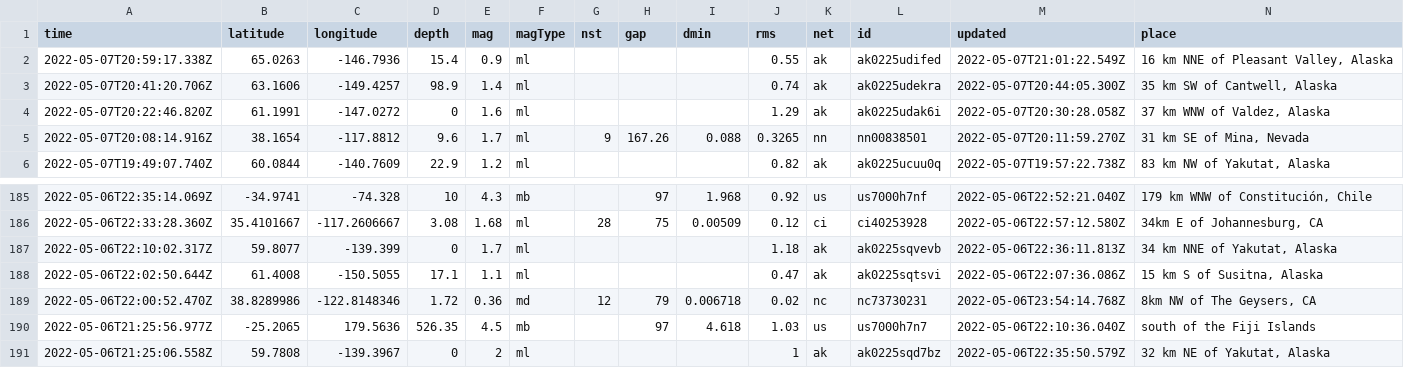
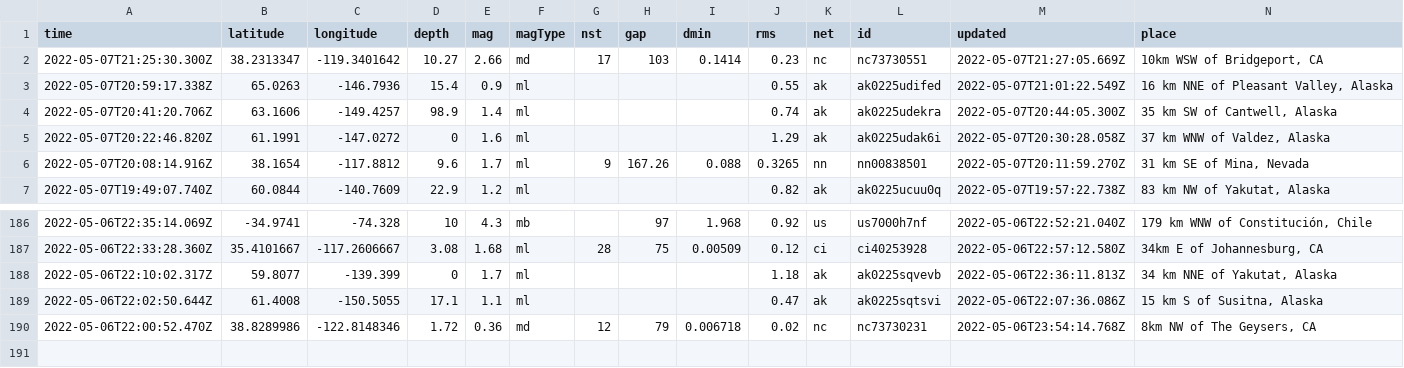
Before and after one commit to lizmurray3/my-data-robot, a CSV file: usgs_current.csv, drawn as a sheet; only a part is shown, gaps mark what is left out; removed rows and columns are numbered as before the commit, all else as after; rows hold the shown columns only; the diff names each change by its address in the sheet, - before the commit and + after, or states it on an @@ line.

```diff
--- a/usgs_current.csv
+++ b/usgs_current.csv
+row 2: 2022-05-07T21:25:30.300Z | 38.2313347 | -119.3401642 | 10.27 | 2.66 | md | 17 | 103 | 0.1414 | 0.23 | nc | nc73730551 | 2022-05-07T21:27:05.669Z | 10km WSW of Bridgeport, CA
-row 190: 2022-05-06T21:25:56.977Z | -25.2065 | 179.5636 | 526.35 | 4.5 | mb |  | 97 | 4.618 | 1.03 | us | us7000h7n7 | 2022-05-06T22:10:36.040Z | south of the Fiji Islands
-row 191: 2022-05-06T21:25:06.558Z | 59.7808 | -139.3967 | 0 | 2 | ml |  |  |  | 1 | ak | ak0225sqd7bz | 2022-05-06T22:35:50.579Z | 32 km NE of Yakutat, Alaska
```
